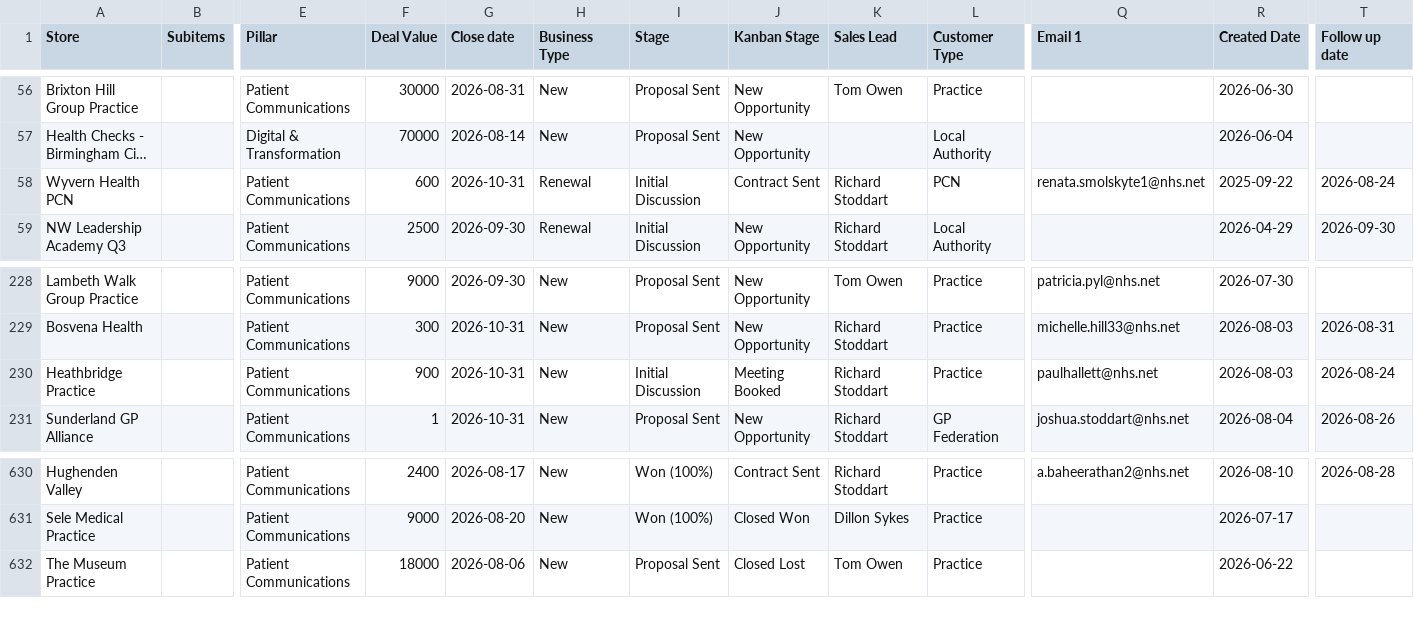
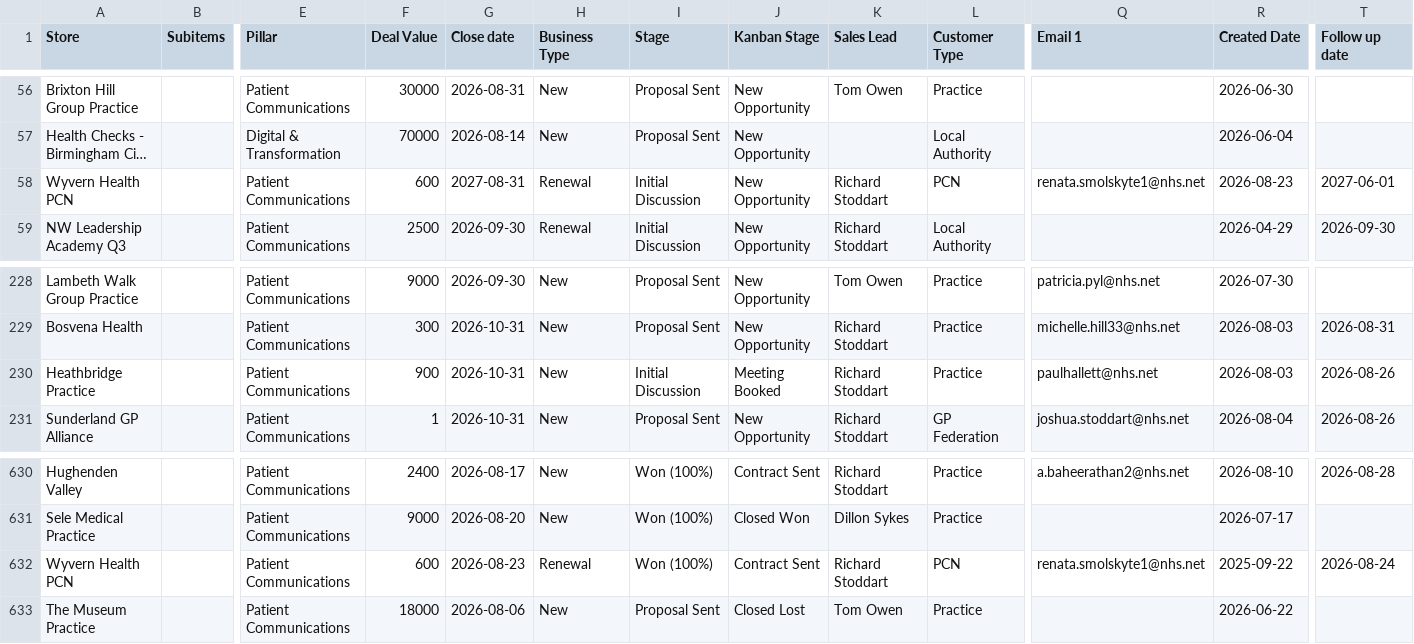
Before and after one commit to JCRedmoorHealth/vercel-mcp-python, a CSV file: Boards data/OpportunitiesBoard.csv, drawn as a sheet; only a part is shown, gaps mark what is left out; long unchanged cells end in …; rows hold the shown columns only; the diff names each change by its address in the sheet, - before the commit and + after, or states it on an @@ line.

```diff
--- a/Boards data/OpportunitiesBoard.csv
+++ b/Boards data/OpportunitiesBoard.csv
-G58 (Close date): 2026-10-31
+G58 (Close date): 2027-08-31
-J58 (Kanban Stage): Contract Sent
+J58 (Kanban Stage): New Opportunity
-R58 (Created Date): 2025-09-22
+R58 (Created Date): 2026-08-23
-T58 (Follow up date): 2026-08-24
+T58 (Follow up date): 2027-06-01
-T230 (Follow up date): 2026-08-24
+T230 (Follow up date): 2026-08-26
+row 632: Wyvern Health PCN |  | Patient Communications | 600 | 2026-08-23 | Renewal | Won (100%) | Contract Sent | Richard Stoddart | PCN | renata.smolskyte1@nhs.net | 2025-09-22 | 2026-08-24
```
Also changed, not shown: Boards data/InvoicesAndCollections.csv.
